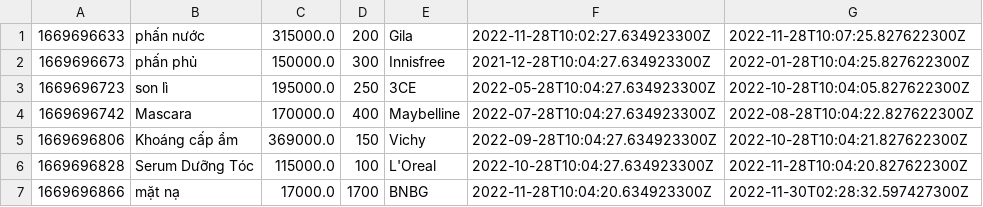
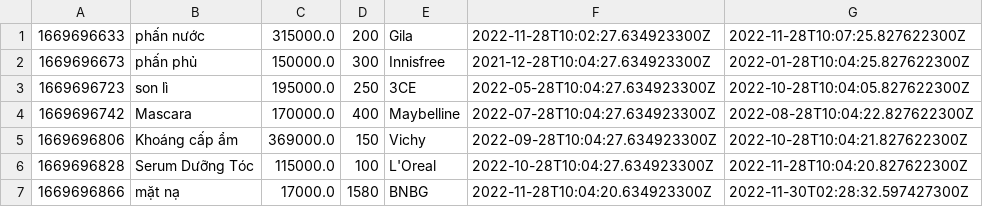
Before and after one commit to Sen20312123/CaseStudy_2, a CSV file: MieuMieuShop/data/product.csv, drawn as a sheet.

```diff
--- a/MieuMieuShop/data/product.csv
+++ b/MieuMieuShop/data/product.csv
@@ -6,2 +6,2 @@
 1669696828,Serum Dưỡng Tóc,115000.0,100,L'Oreal,2022-10-28T10:04:27.634923300Z,2022-11-28T10:04:20.827622300Z
-1669696866,mặt nạ,17000.0,1700,BNBG,2022-11-28T10:04:20.634923300Z,2022-11-30T02:28:32.597427300Z
+1669696866,mặt nạ,17000.0,1580,BNBG,2022-11-28T10:04:20.634923300Z,2022-11-30T02:28:32.597427300Z
```
Also changed, not shown: MieuMieuShop/data/order.csv, MieuMieuShop/data/orderItem.csv.
